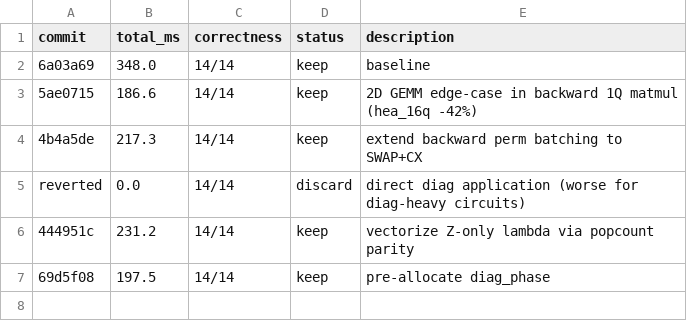
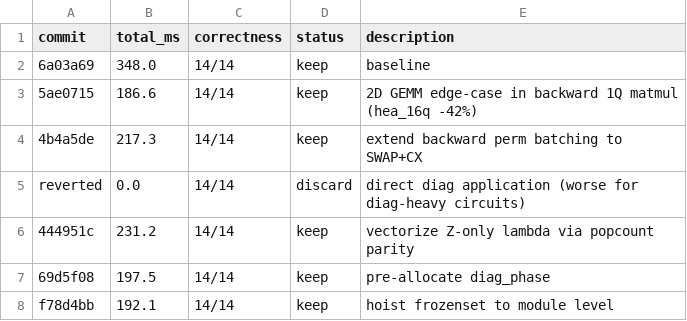
Before and after one commit to jonirajala/tinyqubit, a TSV file: results.tsv, drawn as a sheet; the diff names each change by its address in the sheet, - before the commit and + after, or states it on an @@ line.

```diff
--- a/results.tsv
+++ b/results.tsv
+row 8: f78d4bb | 192.1 | 14/14 | keep | hoist frozenset to module level
```
Also changed, not shown: 2 other files.
